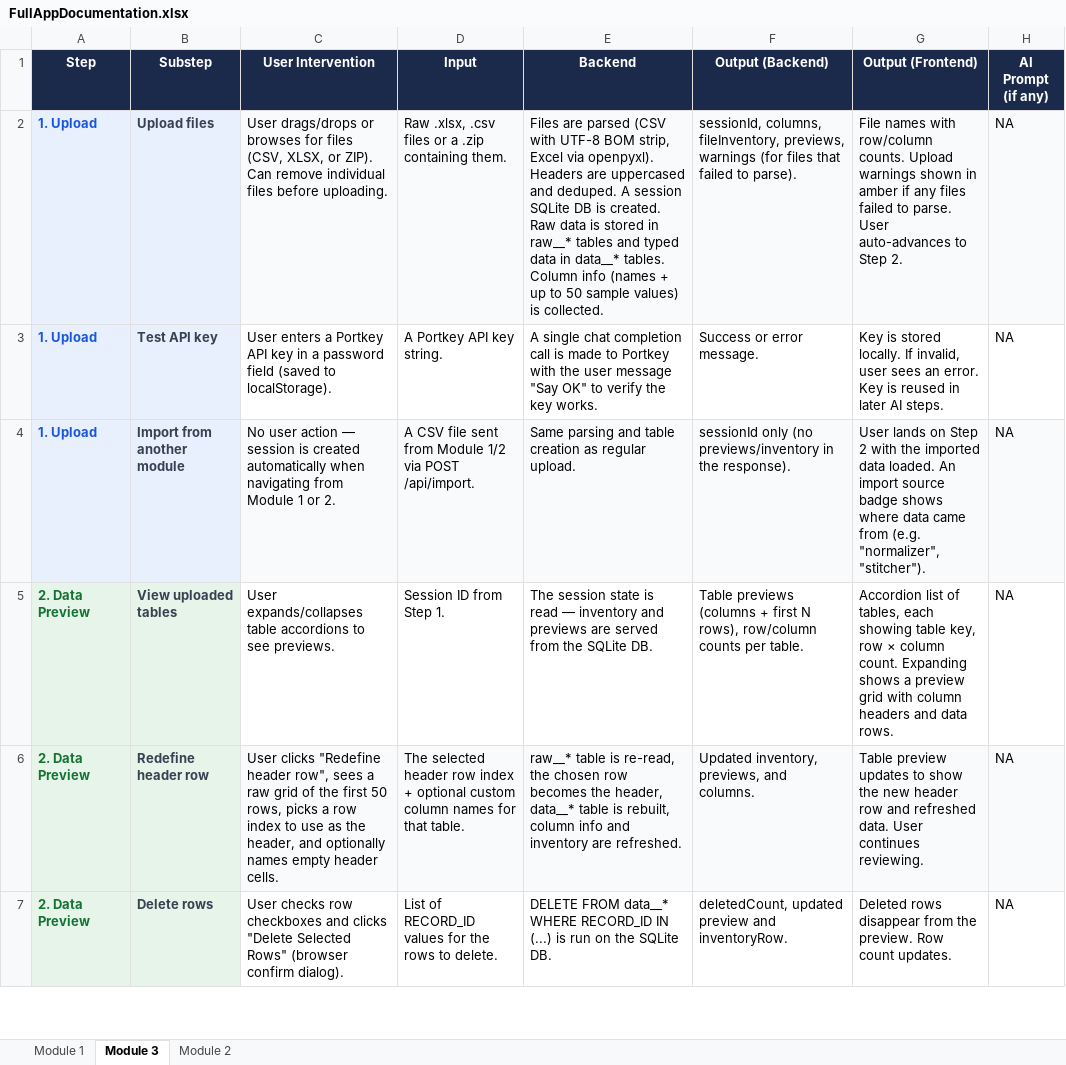
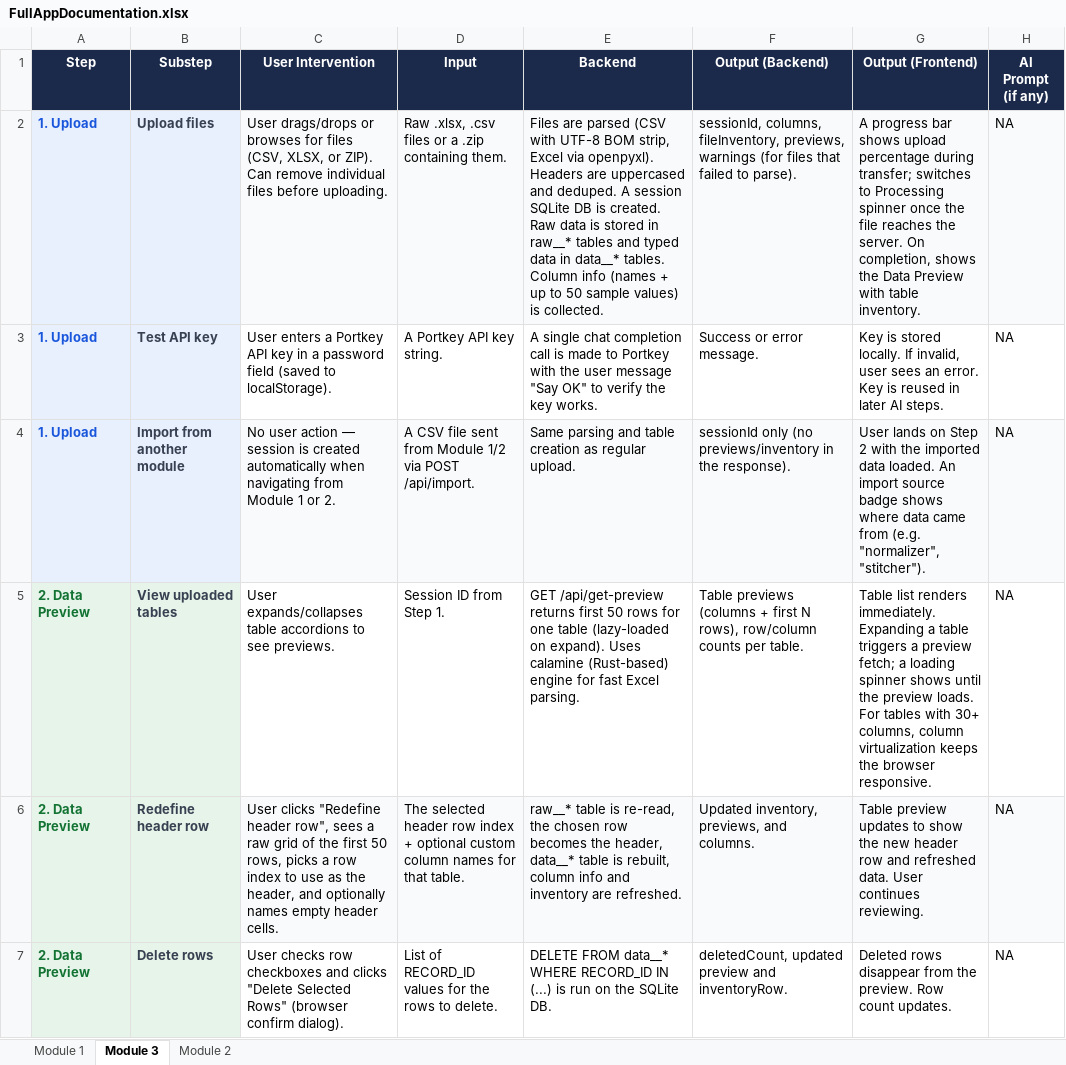
Before and after one commit to Vedaant75857/Consolidated_App, an Excel workbook: .cursor/docs/FullAppDocumentation.xlsx, sheet Module 3, drawn as a sheet; only a part is shown; values as stored, in another font and other column widths than the file's, no borders; the diff names each change by its address in the sheet, - before the commit and + after, or states it on an @@ line.

Commit message:
improved upload speed

```diff
--- a/.cursor/docs/FullAppDocumentation.xlsx (sheet Module 3)
+++ b/.cursor/docs/FullAppDocumentation.xlsx (sheet Module 3)
-G2 (Output (Frontend)): File names with row/column counts. Upload warnings shown in amber if any files failed to parse. User auto-advances to Step 2.
+G2 (Output (Frontend)): A progress bar shows upload percentage during transfer; switches to Processing spinner once the file reaches the server. On completion, shows the Data Preview with table inventory.
-E5 (Backend): The session state is read — inventory and previews are served from the SQLite DB.
+E5 (Backend): GET /api/get-preview returns first 50 rows for one table (lazy-loaded on expand). Uses calamine (Rust-based) engine for fast Excel parsing.
-G5 (Output (Frontend)): Accordion list of tables, each showing table key, row × column count. Expanding shows a preview grid with column headers and data rows.
+G5 (Output (Frontend)): Table list renders immediately. Expanding a table triggers a preview fetch; a loading spinner shows until the preview loads. For tables with 30+ columns, column virtualization keeps the browser responsive.
```
Also changed, not shown: sheet Module 1, sheet Module 2, 28 other files.
